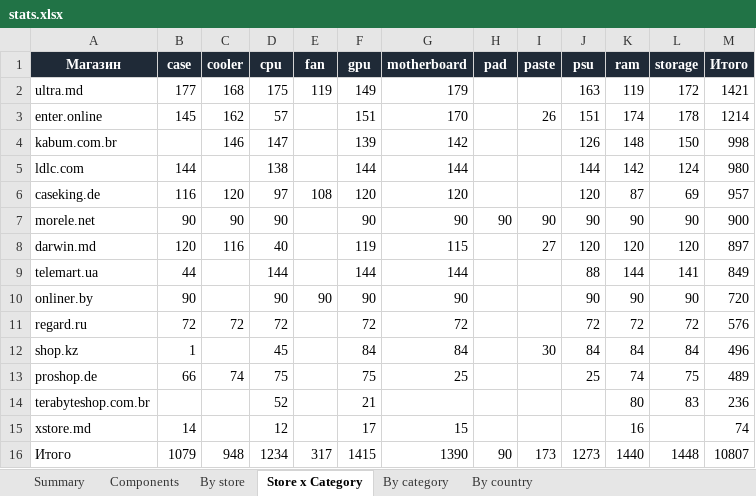
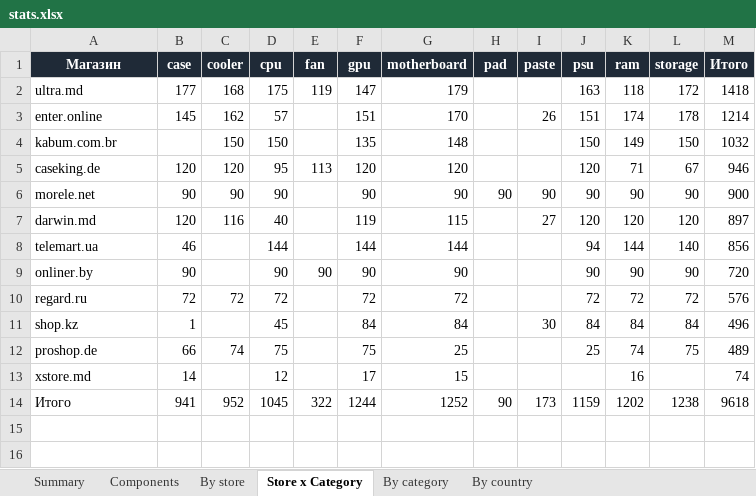
Before and after one commit to Dwarfpt/pcwatt-prices, an Excel workbook: stats.xlsx, sheet Store x Category, drawn as a sheet; values as stored, in another font and other column widths than the file's, no borders; removed rows and columns are numbered as before the commit, all else as after; the diff names each change by its address in the sheet, - before the commit and + after, or states it on an @@ line.

```diff
--- a/stats.xlsx (sheet Store x Category)
+++ b/stats.xlsx (sheet Store x Category)
-F2 (gpu): 149
+F2 (gpu): 147
-K2 (ram): 119
+K2 (ram): 118
-M2 (Итого): 1421
+M2 (Итого): 1418
-C4 (cooler): 146
+C4 (cooler): 150
-D4 (cpu): 147
+D4 (cpu): 150
-F4 (gpu): 139
+F4 (gpu): 135
-G4 (motherboard): 142
+G4 (motherboard): 148
-J4 (psu): 126
+J4 (psu): 150
-K4 (ram): 148
+K4 (ram): 149
-M4 (Итого): 998
+M4 (Итого): 1032
-row 5: ldlc.com | 144 |  | 138 |  | 144 | 144 |  |  | 144 | 142 | 124 | 980
-B5 (case): 116
+B5 (case): 120
-D5 (cpu): 97
+D5 (cpu): 95
-E5 (fan): 108
+E5 (fan): 113
-K5 (ram): 87
+K5 (ram): 71
-L5 (storage): 69
+L5 (storage): 67
-M5 (Итого): 957
+M5 (Итого): 946
-B8 (case): 44
+B8 (case): 46
-J8 (psu): 88
+J8 (psu): 94
-L8 (storage): 141
+L8 (storage): 140
-M8 (Итого): 849
+M8 (Итого): 856
-row 14: terabyteshop.com.br |  |  | 52 |  | 21 |  |  |  |  | 80 | 83 | 236
-B14 (case): 1079
+B14 (case): 941
-C14 (cooler): 948
+C14 (cooler): 952
-D14 (cpu): 1234
+D14 (cpu): 1045
-E14 (fan): 317
+E14 (fan): 322
-F14 (gpu): 1415
+F14 (gpu): 1244
-G14 (motherboard): 1390
+G14 (motherboard): 1252
-J14 (psu): 1273
+J14 (psu): 1159
-K14 (ram): 1440
+K14 (ram): 1202
-L14 (storage): 1448
+L14 (storage): 1238
-M14 (Итого): 10807
+M14 (Итого): 9618
```
Also changed, not shown: sheet Components, sheet By category, sheet By store, sheet By country, sheet Summary, 4 other files.
